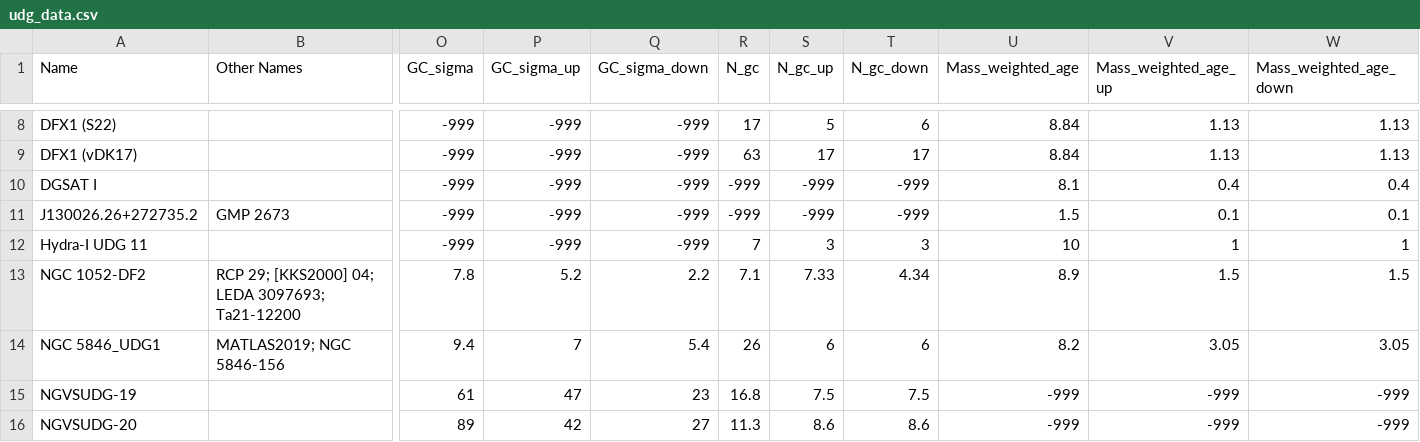
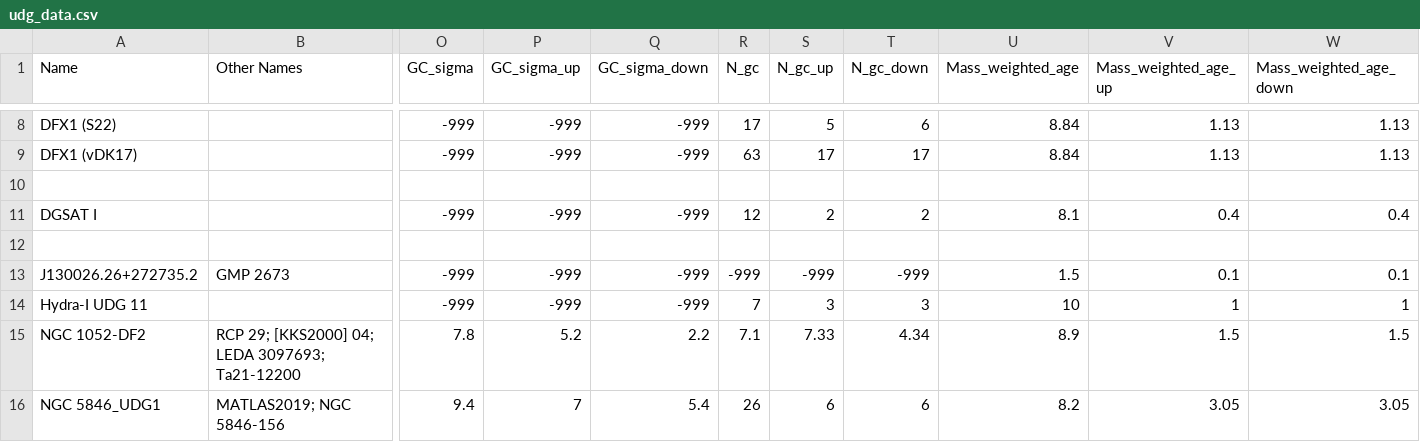
Before and after one commit to gannonjs/Published_Data, a CSV file: UDG_Spectroscopic_Data/udg_data.csv, drawn as a sheet; only a part is shown, gaps mark what is left out; the shorter side is filled out with more unchanged rows; addresses are those after the commit; rows hold the shown columns only; the diff names each change by its address in the sheet, - before the commit and + after, or states it on an @@ line.

Commit message:
Update udg_data.csv
DGSAT I gcs added

```diff
--- a/UDG_Spectroscopic_Data/udg_data.csv
+++ b/UDG_Spectroscopic_Data/udg_data.csv
+row 10: (empty)
-R11 (N_gc): -999
+R11 (N_gc): 12
-S11 (N_gc_up): -999
+S11 (N_gc_up): 2
-T11 (N_gc_down): -999
+T11 (N_gc_down): 2
+row 12: (empty)
```
